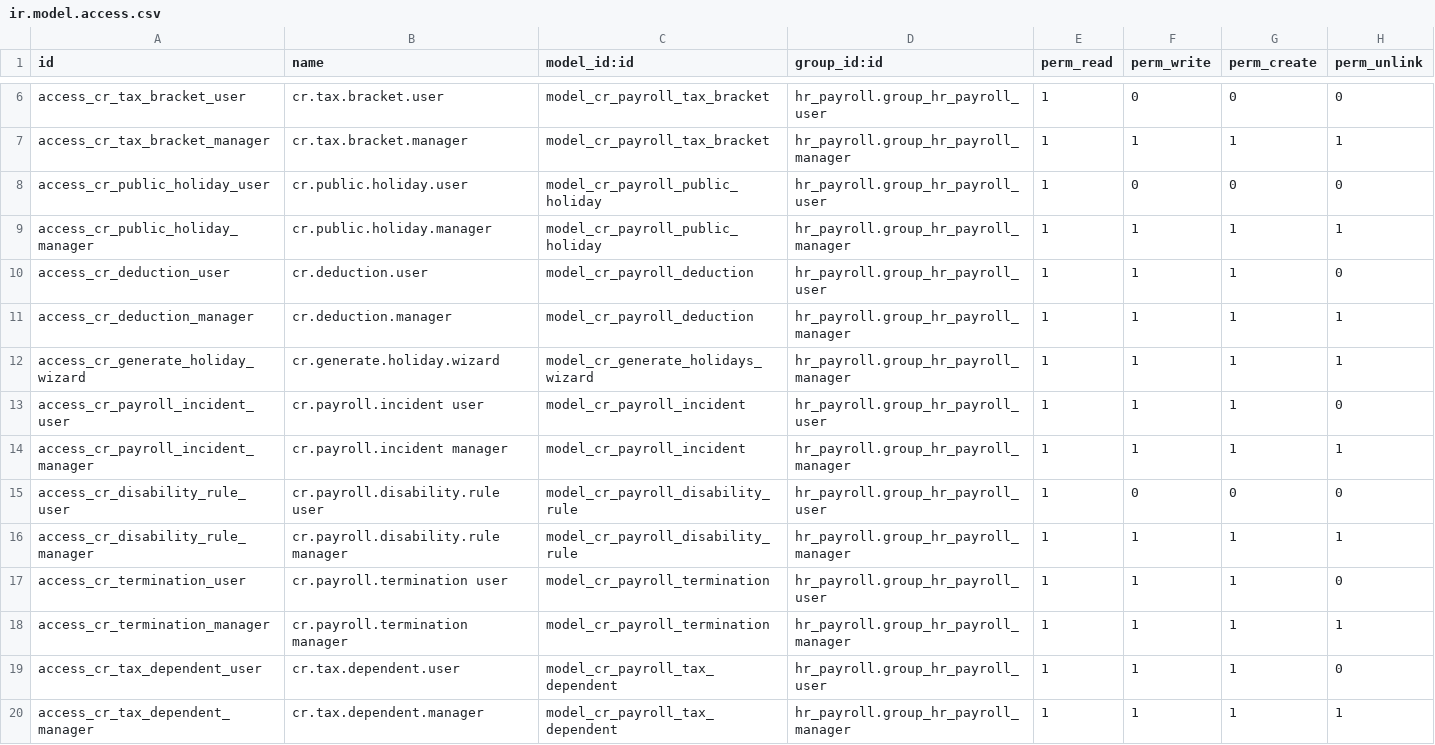
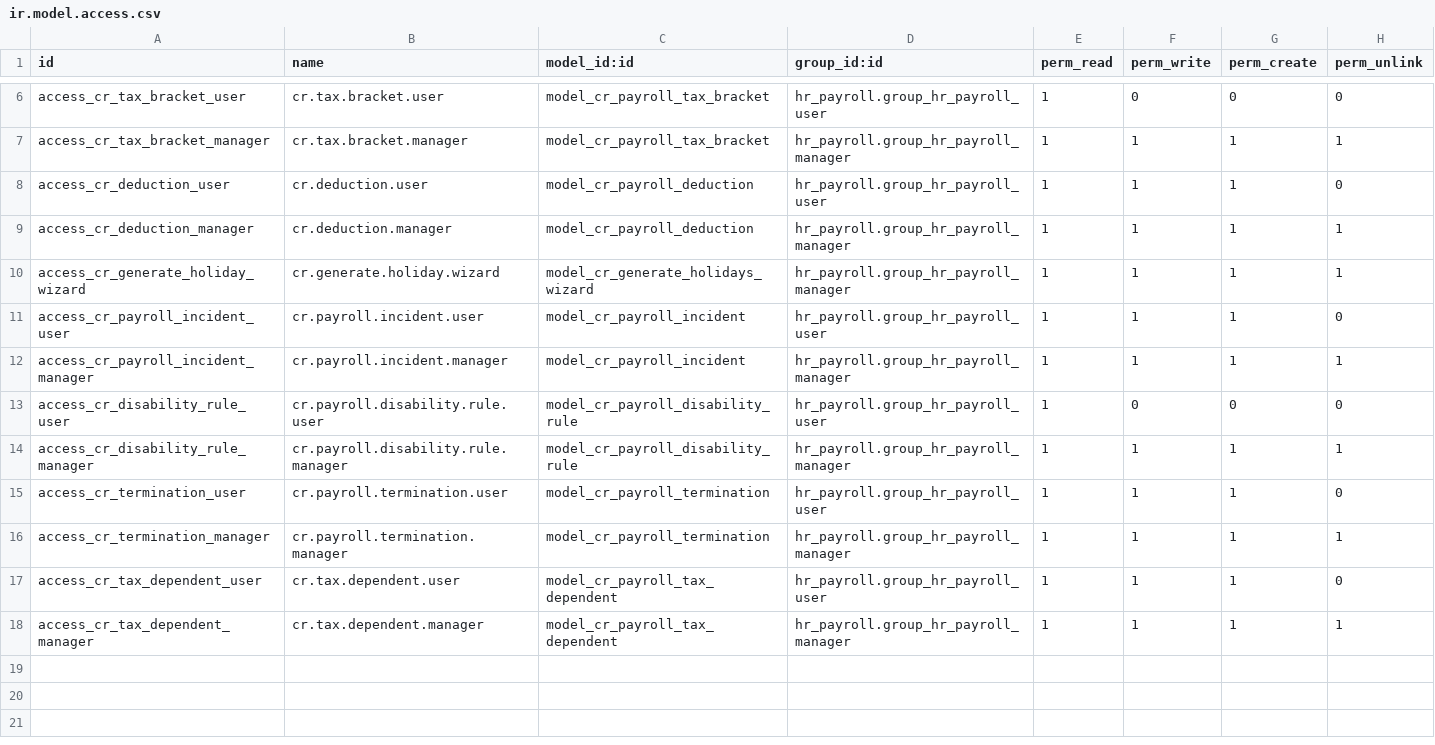
Before and after one commit to davidcastroc/l10n_cr_hr, a CSV file: security/ir.model.access.csv, drawn as a sheet; only a part is shown, gaps mark what is left out.

```diff
--- a/security/ir.model.access.csv
+++ b/security/ir.model.access.csv
@@ -7,4 +7,2 @@ access_cr_tax_bracket_user,cr.tax.bracket.user,model_cr_payroll_tax_bracket,hr_p
 access_cr_tax_bracket_manager,cr.tax.bracket.manager,model_cr_payroll_tax_bracket,hr_payroll.group_hr_payroll_manager,1,1,1,1
-access_cr_public_holiday_user,cr.public.holiday.user,model_cr_payroll_public_holiday,hr_payroll.group_hr_payroll_user,1,0,0,0
-access_cr_public_holiday_manager,cr.public.holiday.manager,model_cr_payroll_public_holiday,hr_payroll.group_hr_payroll_manager,1,1,1,1
 access_cr_deduction_user,cr.deduction.user,model_cr_payroll_deduction,hr_payroll.group_hr_payroll_user,1,1,1,0
@@ -12,8 +10,8 @@ access_cr_deduction_manager,cr.deduction.manager,model_cr_payroll_deduction,hr_p
 access_cr_generate_holiday_wizard,cr.generate.holiday.wizard,model_cr_generate_holidays_wizard,hr_payroll.group_hr_payroll_manager,1,1,1,1
-access_cr_payroll_incident_user,cr.payroll.incident user,model_cr_payroll_incident,hr_payroll.group_hr_payroll_user,1,1,1,0
-access_cr_payroll_incident_manager,cr.payroll.incident manager,model_cr_payroll_incident,hr_payroll.group_hr_payroll_manager,1,1,1,1
-access_cr_disability_rule_user,cr.payroll.disability.rule user,model_cr_payroll_disability_rule,hr_payroll.group_hr_payroll_user,1,0,0,0
-access_cr_disability_rule_manager,cr.payroll.disability.rule manager,model_cr_payroll_disability_rule,hr_payroll.group_hr_payroll_manager,1,1,1,1
-access_cr_termination_user,cr.payroll.termination user,model_cr_payroll_termination,hr_payroll.group_hr_payroll_user,1,1,1,0
-access_cr_termination_manager,cr.payroll.termination manager,model_cr_payroll_termination,hr_payroll.group_hr_payroll_manager,1,1,1,1
+access_cr_payroll_incident_user,cr.payroll.incident.user,model_cr_payroll_incident,hr_payroll.group_hr_payroll_user,1,1,1,0
+access_cr_payroll_incident_manager,cr.payroll.incident.manager,model_cr_payroll_incident,hr_payroll.group_hr_payroll_manager,1,1,1,1
+access_cr_disability_rule_user,cr.payroll.disability.rule.user,model_cr_payroll_disability_rule,hr_payroll.group_hr_payroll_user,1,0,0,0
+access_cr_disability_rule_manager,cr.payroll.disability.rule.manager,model_cr_payroll_disability_rule,hr_payroll.group_hr_payroll_manager,1,1,1,1
+access_cr_termination_user,cr.payroll.termination.user,model_cr_payroll_termination,hr_payroll.group_hr_payroll_user,1,1,1,0
+access_cr_termination_manager,cr.payroll.termination.manager,model_cr_payroll_termination,hr_payroll.group_hr_payroll_manager,1,1,1,1
 access_cr_tax_dependent_user,cr.tax.dependent.user,model_cr_payroll_tax_dependent,hr_payroll.group_hr_payroll_user,1,1,1,0
```
Also changed, not shown: 2 other files.
